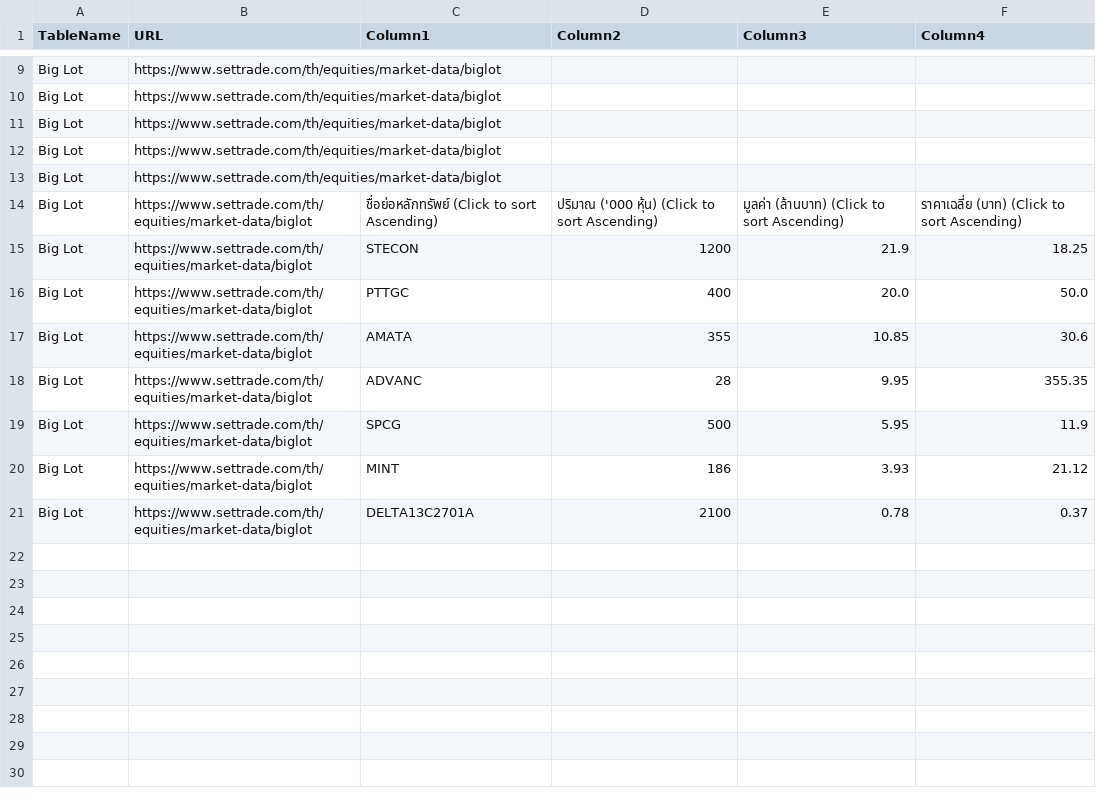
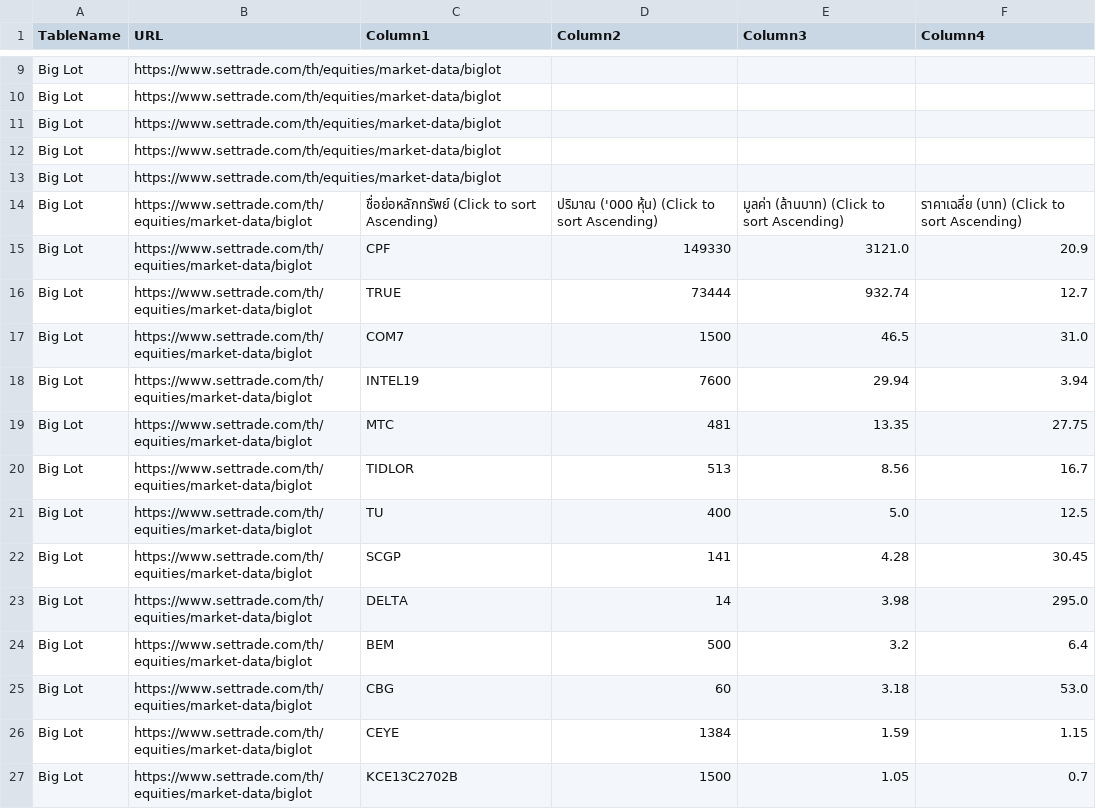
Before and after one commit to ake9522/biglot, a CSV file: data_biglot/biglot_market_data.csv, drawn as a sheet; only a part is shown, gaps mark what is left out; the diff covers the shown part only.

```diff
--- a/data_biglot/biglot_market_data.csv
+++ b/data_biglot/biglot_market_data.csv
@@ -15,8 +15,14 @@ Big Lot,https://www.settrade.com/th/equities/market-data/biglot,,,,
 Big Lot,https://www.settrade.com/th/equities/market-data/biglot,ชื่อย่อหลักทรัพย์  (Click to sort Ascending),ปริมาณ ('000 หุ้น)  (Click to sort Ascending),มูลค่า (ล้านบาท)  (Click to sort Ascending),ราคาเฉลี่ย (บาท)  (Click to sort Ascending)
-Big Lot,https://www.settrade.com/th/equities/market-data/biglot,STECON,1200,21.9,18.25
-Big Lot,https://www.settrade.com/th/equities/market-data/biglot,PTTGC,400,20.0,50.0
-Big Lot,https://www.settrade.com/th/equities/market-data/biglot,AMATA,355,10.85,30.6
-Big Lot,https://www.settrade.com/th/equities/market-data/biglot,ADVANC,28,9.95,355.35
-Big Lot,https://www.settrade.com/th/equities/market-data/biglot,SPCG,500,5.95,11.9
-Big Lot,https://www.settrade.com/th/equities/market-data/biglot,MINT,186,3.93,21.12
-Big Lot,https://www.settrade.com/th/equities/market-data/biglot,DELTA13C2701A,2100,0.78,0.37
+Big Lot,https://www.settrade.com/th/equities/market-data/biglot,CPF,149330,3121.0,20.9
+Big Lot,https://www.settrade.com/th/equities/market-data/biglot,TRUE,73444,932.74,12.7
+Big Lot,https://www.settrade.com/th/equities/market-data/biglot,COM7,1500,46.5,31.0
+Big Lot,https://www.settrade.com/th/equities/market-data/biglot,INTEL19,7600,29.94,3.94
+Big Lot,https://www.settrade.com/th/equities/market-data/biglot,MTC,481,13.35,27.75
+Big Lot,https://www.settrade.com/th/equities/market-data/biglot,TIDLOR,513,8.56,16.7
+Big Lot,https://www.settrade.com/th/equities/market-data/biglot,TU,400,5.0,12.5
+Big Lot,https://www.settrade.com/th/equities/market-data/biglot,SCGP,141,4.28,30.45
+Big Lot,https://www.settrade.com/th/equities/market-data/biglot,DELTA,14,3.98,295.0
+Big Lot,https://www.settrade.com/th/equities/market-data/biglot,BEM,500,3.2,6.4
+Big Lot,https://www.settrade.com/th/equities/market-data/biglot,CBG,60,3.18,53.0
+Big Lot,https://www.settrade.com/th/equities/market-data/biglot,CEYE,1384,1.59,1.15
+Big Lot,https://www.settrade.com/th/equities/market-data/biglot,KCE13C2702B,1500,1.05,0.7
```
Also changed, not shown: 1 added row and 1 edited cell elsewhere in this file.
